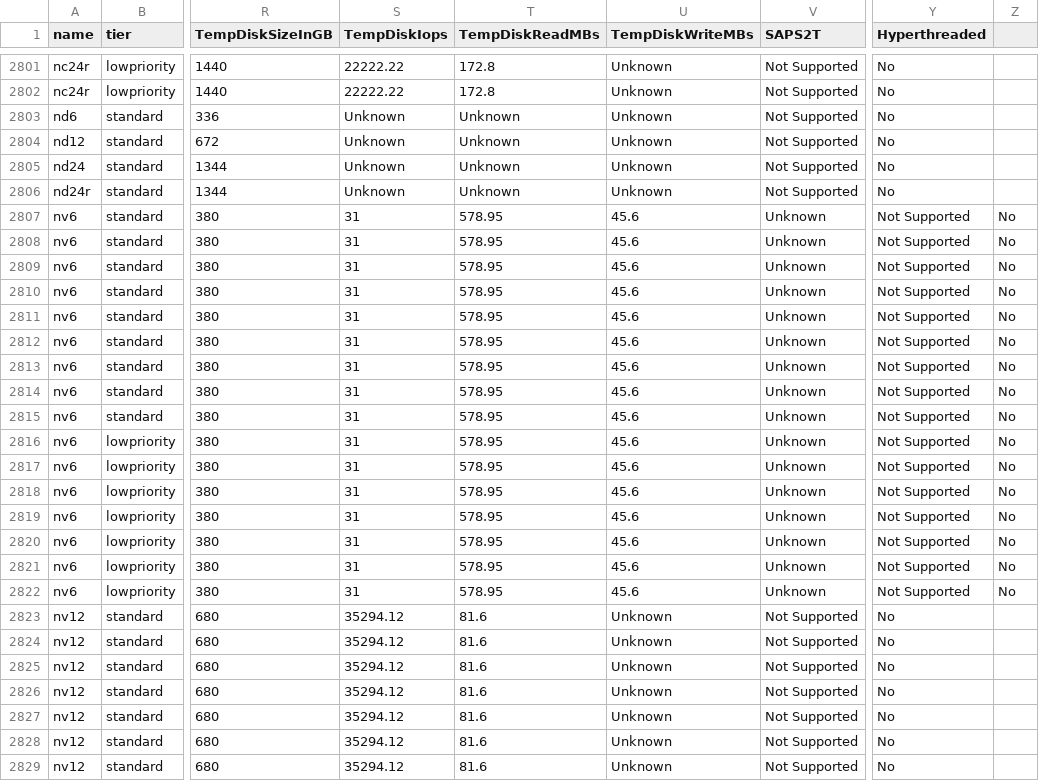
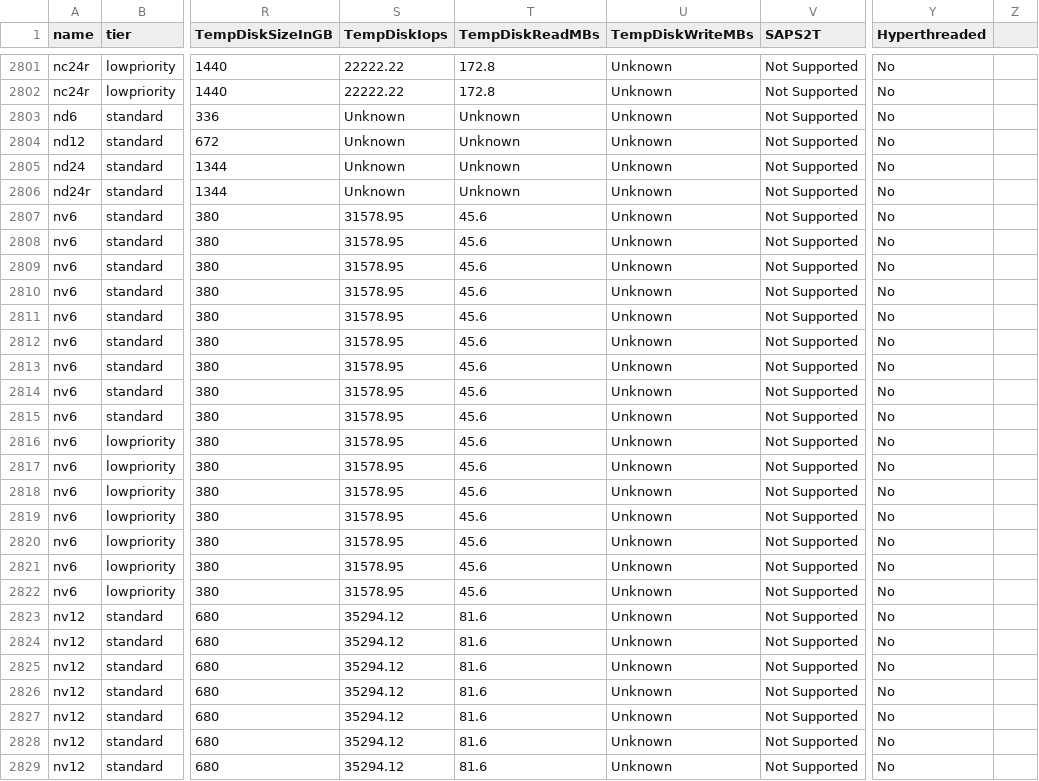
Before and after one commit to zavab/azure-vmchooser-database, a CSV file: parse/newpricing.csv, drawn as a sheet; only a part is shown, gaps mark what is left out; the diff names each change by its address in the sheet, - before the commit and + after, or states it on an @@ line.

```diff
--- a/parse/newpricing.csv
+++ b/parse/newpricing.csv
-S2807:S2822 (TempDiskIops): 31
+S2807:S2822 (TempDiskIops): 31578.95
-T2807:T2822 (TempDiskReadMBs): 578.95
+T2807:T2822 (TempDiskReadMBs): 45.6
-U2807:U2822 (TempDiskWriteMBs): 45.6
+U2807:U2822 (TempDiskWriteMBs): Unknown
-V2807:V2822 (SAPS2T): Unknown
+V2807:V2822 (SAPS2T): Not Supported
-Y2807:Y2822 (Hyperthreaded): Not Supported
+Y2807:Y2822 (Hyperthreaded): No
-Z2807:Z2822: No
+Z2807:Z2822: (empty)
```
Also changed, not shown: 1 other file.
